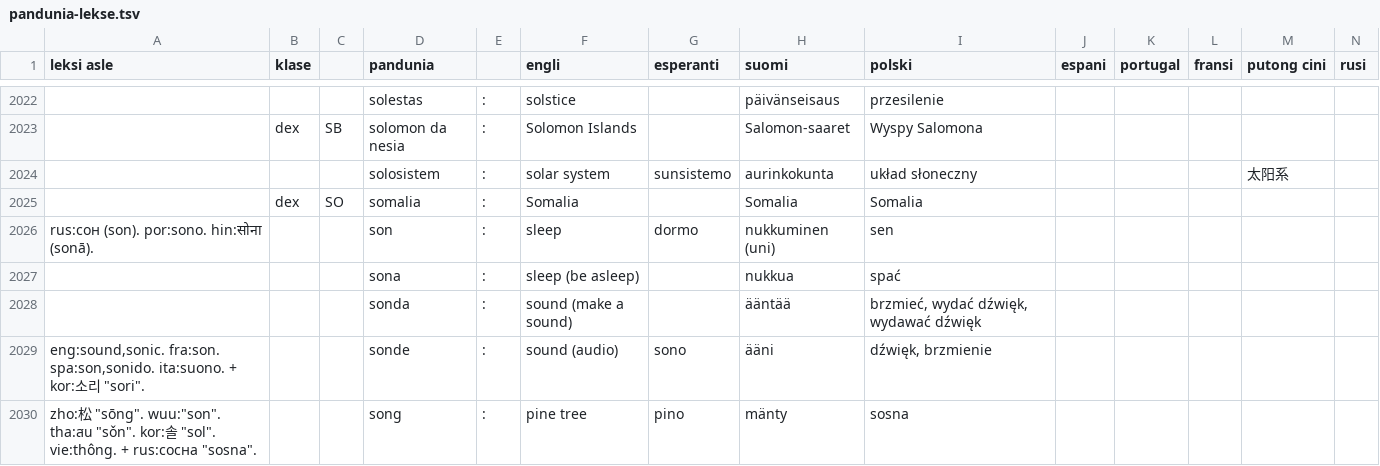
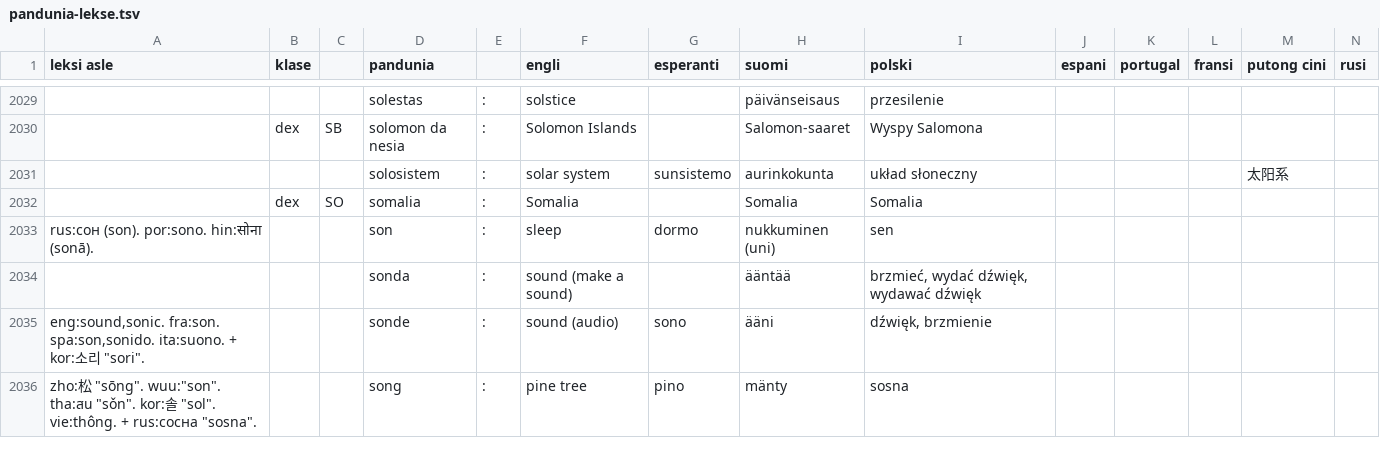
Before and after one commit to barumau/pandunia, a TSV file: pandunia-lekse.tsv, drawn as a sheet; only a part is shown, gaps mark what is left out; removed rows and columns are numbered as before the commit, all else as after; rows hold the shown columns only; the diff covers the shown part only; the diff names each change by its address in the sheet, - before the commit and + after, or states it on an @@ line.

```diff
--- a/pandunia-lekse.tsv
+++ b/pandunia-lekse.tsv
-row 2027:  |  |  | sona | : | sleep (be asleep) |  | nukkua | spać
```
Also changed, not shown: 12 added rows, 4 removed rows and 37 edited cells elsewhere in this file, 14 other files.
